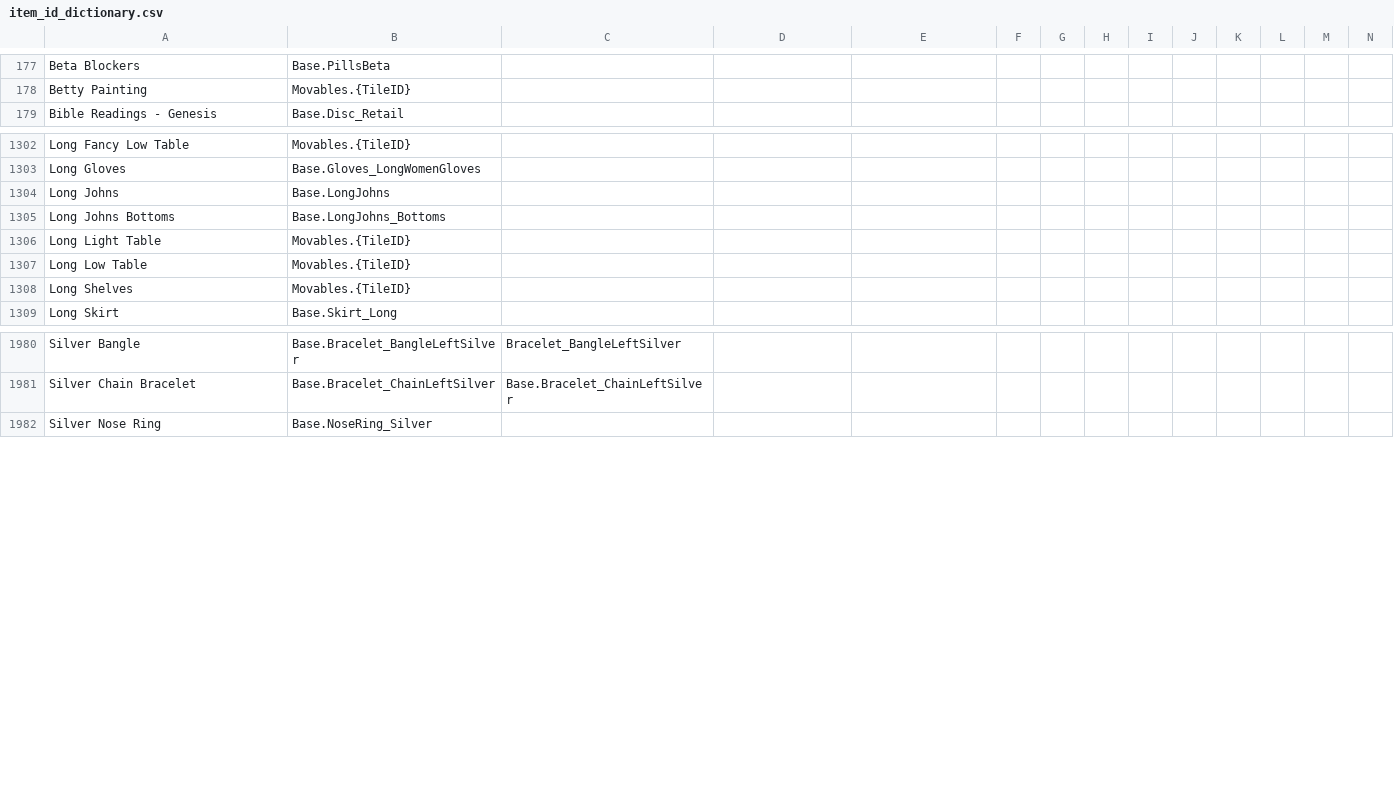
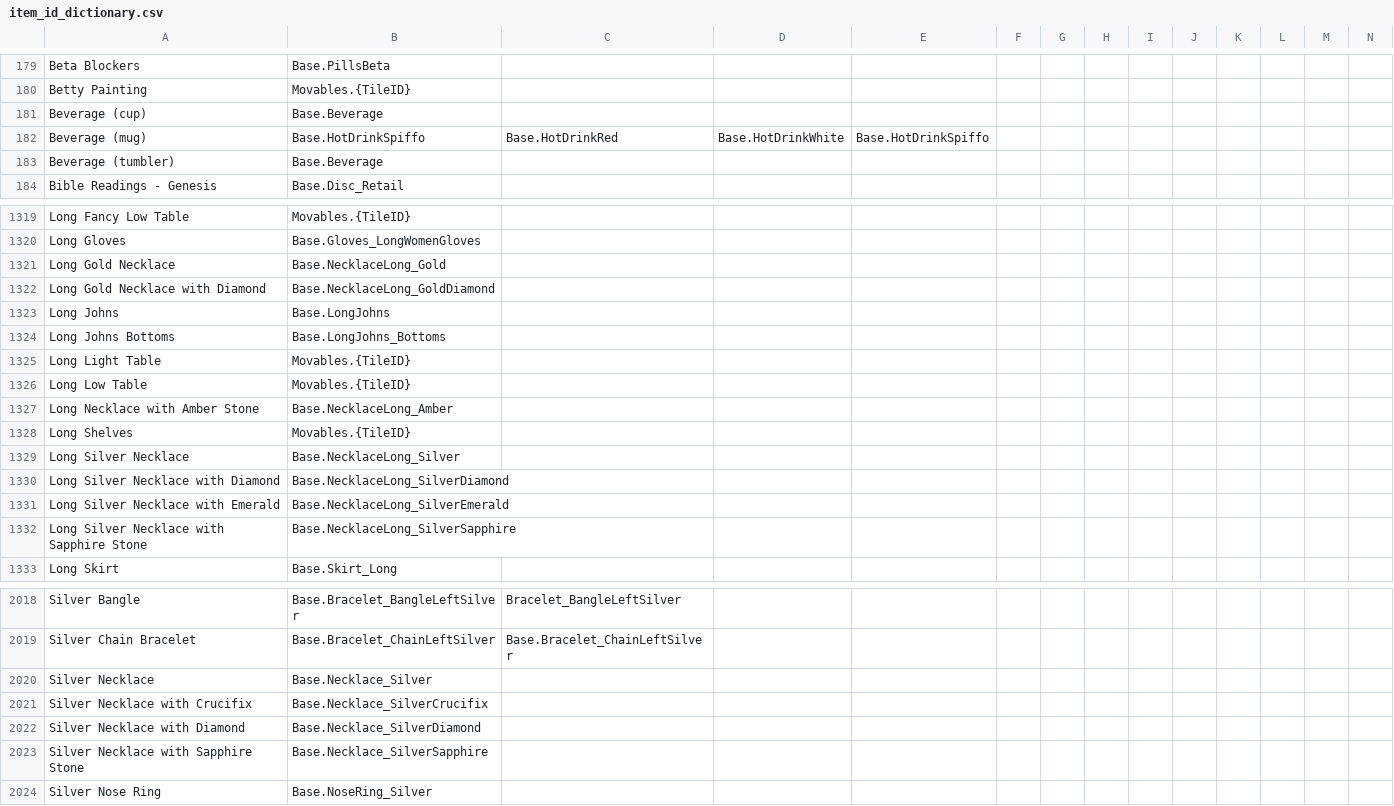
Before and after one commit to Vaileasys/pz-wiki_parser, a CSV file: resources/item_id_dictionary.csv, drawn as a sheet; only a part is shown, gaps mark what is left out; rows hold the shown columns only; the diff covers the shown part only; the diff names each change by its address in the sheet, - before the commit and + after, or states it on an @@ line.

Commit message:
Update dictionary

```diff
--- a/resources/item_id_dictionary.csv
+++ b/resources/item_id_dictionary.csv
+row 181: Beverage (cup) | Base.Beverage
+row 182: Beverage (mug) | Base.HotDrinkSpiffo | Base.HotDrinkRed | Base.HotDrinkWhite | Base.HotDrinkSpiffo
+row 183: Beverage (tumbler) | Base.Beverage
+row 1321: Long Gold Necklace | Base.NecklaceLong_Gold
+row 1322: Long Gold Necklace with Diamond | Base.NecklaceLong_GoldDiamond
+row 1327: Long Necklace with Amber Stone | Base.NecklaceLong_Amber
+row 1329: Long Silver Necklace | Base.NecklaceLong_Silver
+row 1330: Long Silver Necklace with Diamond | Base.NecklaceLong_SilverDiamond
+row 1331: Long Silver Necklace with Emerald | Base.NecklaceLong_SilverEmerald
+row 1332: Long Silver Necklace with Sapphire Stone | Base.NecklaceLong_SilverSapphire
+row 2020: Silver Necklace | Base.Necklace_Silver
+row 2021: Silver Necklace with Crucifix | Base.Necklace_SilverCrucifix
+row 2022: Silver Necklace with Diamond | Base.Necklace_SilverDiamond
+row 2023: Silver Necklace with Sapphire Stone | Base.Necklace_SilverSapphire
```
Also changed, not shown: 35 added rows, 3 removed rows and 13 edited cells elsewhere in this file.
